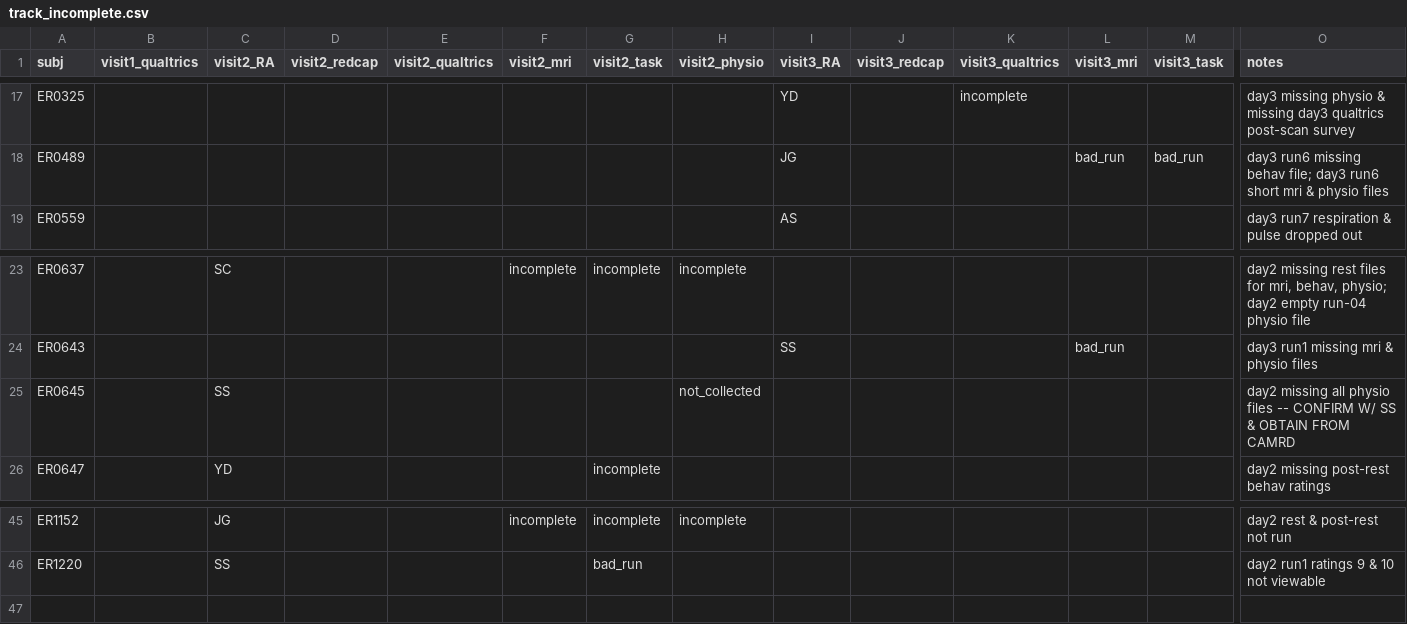
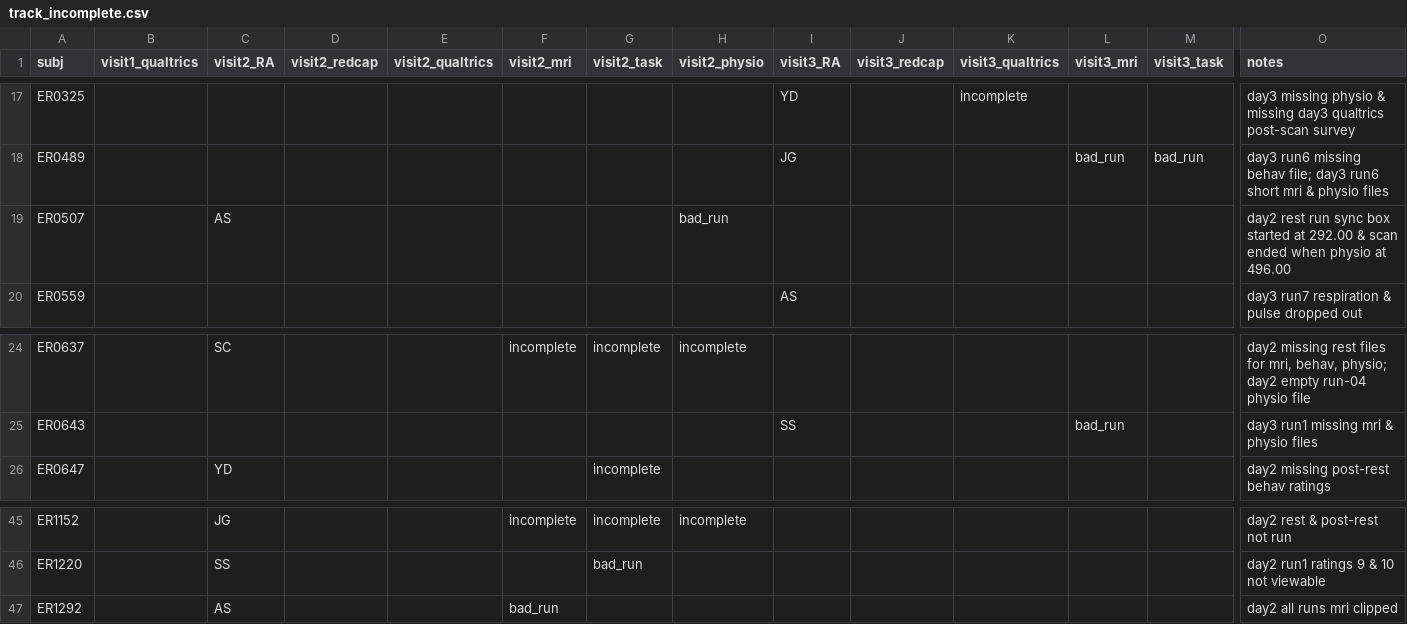
Before and after one commit to labarlab-emorep/make_reports, a CSV file: make_reports/dataframes/track_incomplete.csv, drawn as a sheet; only a part is shown, gaps mark what is left out; removed rows and columns are numbered as before the commit, all else as after; rows hold the shown columns only; the diff names each change by its address in the sheet, - before the commit and + after, or states it on an @@ line.

```diff
--- a/make_reports/dataframes/track_incomplete.csv
+++ b/make_reports/dataframes/track_incomplete.csv
+row 19: ER0507 |  | AS |  |  |  |  | bad_run |  |  |  |  |  | day2 rest run sync box started at 292.00 & scan ended when physio at 496.00
-row 25: ER0645 |  | SS |  |  |  |  | not_collected |  |  |  |  |  | day2 missing all physio files -- CONFIRM W/ SS & OBTAIN FROM CAMRD
+row 47: ER1292 |  | AS |  |  | bad_run |  |  |  |  |  |  |  | day2 all runs mri clipped
```
Also changed, not shown: make_reports/dataframes/track_status.csv.
